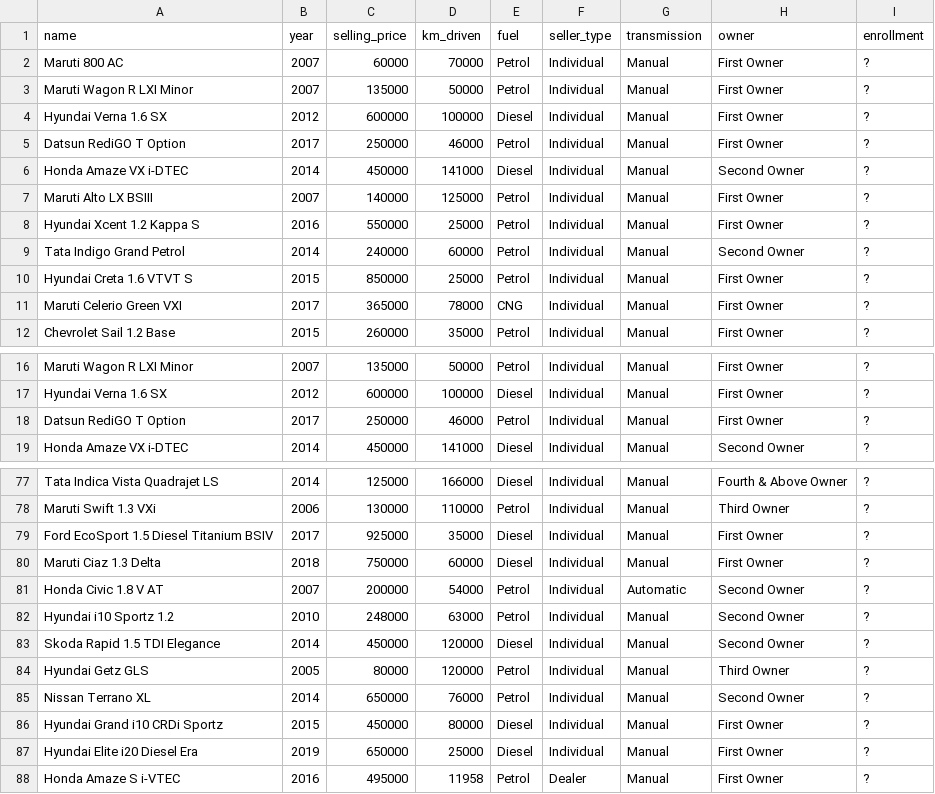
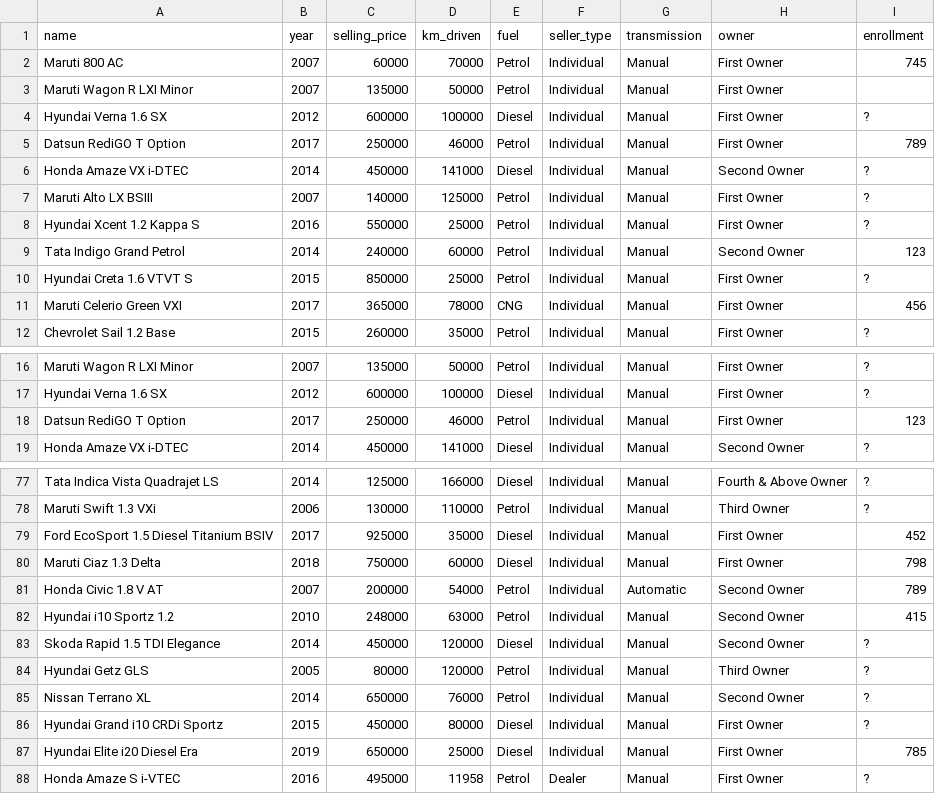
Before and after one commit to JhonRuiz95/dataset, a CSV file: CAR DETAILS FROM CAR DEKHO.csv, drawn as a sheet; only a part is shown, gaps mark what is left out; the diff covers the shown part only.

```diff
--- a/CAR DETAILS FROM CAR DEKHO.csv
+++ b/CAR DETAILS FROM CAR DEKHO.csv
@@ -1,6 +1,6 @@
 name,year,selling_price,km_driven,fuel,seller_type,transmission,owner,enrollment
-Maruti 800 AC,2007,60000,70000,Petrol,Individual,Manual,First Owner,?
-Maruti Wagon R LXI Minor,2007,135000,50000,Petrol,Individual,Manual,First Owner,?
+Maruti 800 AC,2007,60000,70000,Petrol,Individual,Manual,First Owner, 745
+Maruti Wagon R LXI Minor,2007,135000,50000,Petrol,Individual,Manual,First Owner,
 Hyundai Verna 1.6 SX,2012,600000,100000,Diesel,Individual,Manual,First Owner,?
-Datsun RediGO T Option,2017,250000,46000,Petrol,Individual,Manual,First Owner,?
+Datsun RediGO T Option,2017,250000,46000,Petrol,Individual,Manual,First Owner,789
 Honda Amaze VX i-DTEC,2014,450000,141000,Diesel,Individual,Manual,Second Owner,?
@@ -8,5 +8,5 @@ Maruti Alto LX BSIII,2007,140000,125000,Petrol,Individual,Manual,First Owner,?
 Hyundai Xcent 1.2 Kappa S,2016,550000,25000,Petrol,Individual,Manual,First Owner,?
-Tata Indigo Grand Petrol,2014,240000,60000,Petrol,Individual,Manual,Second Owner,?
+Tata Indigo Grand Petrol,2014,240000,60000,Petrol,Individual,Manual,Second Owner,123
 Hyundai Creta 1.6 VTVT S,2015,850000,25000,Petrol,Individual,Manual,First Owner,?
-Maruti Celerio Green VXI,2017,365000,78000,CNG,Individual,Manual,First Owner,?
+Maruti Celerio Green VXI,2017,365000,78000,CNG,Individual,Manual,First Owner,456
 Chevrolet Sail 1.2 Base,2015,260000,35000,Petrol,Individual,Manual,First Owner,?
@@ -17,3 +17,3 @@ Maruti Wagon R LXI Minor,2007,135000,50000,Petrol,Individual,Manual,First Owner,
 Hyundai Verna 1.6 SX,2012,600000,100000,Diesel,Individual,Manual,First Owner,?
-Datsun RediGO T Option,2017,250000,46000,Petrol,Individual,Manual,First Owner,?
+Datsun RediGO T Option,2017,250000,46000,Petrol,Individual,Manual,First Owner,123
 Honda Amaze VX i-DTEC,2014,450000,141000,Diesel,Individual,Manual,Second Owner,?
@@ -78,6 +78,6 @@ Tata Indica Vista Quadrajet LS,2014,125000,166000,Diesel,Individual,Manual,Fourt
 Maruti Swift 1.3 VXi,2006,130000,110000,Petrol,Individual,Manual,Third Owner,?
-Ford EcoSport 1.5 Diesel Titanium BSIV,2017,925000,35000,Diesel,Individual,Manual,First Owner,?
-Maruti Ciaz 1.3 Delta,2018,750000,60000,Diesel,Individual,Manual,First Owner,?
-Honda Civic 1.8 V AT,2007,200000,54000,Petrol,Individual,Automatic,Second Owner,?
-Hyundai i10 Sportz 1.2,2010,248000,63000,Petrol,Individual,Manual,Second Owner,?
+Ford EcoSport 1.5 Diesel Titanium BSIV,2017,925000,35000,Diesel,Individual,Manual,First Owner,452
+Maruti Ciaz 1.3 Delta,2018,750000,60000,Diesel,Individual,Manual,First Owner,798
+Honda Civic 1.8 V AT,2007,200000,54000,Petrol,Individual,Automatic,Second Owner,789
+Hyundai i10 Sportz 1.2,2010,248000,63000,Petrol,Individual,Manual,Second Owner,415
 Skoda Rapid 1.5 TDI Elegance,2014,450000,120000,Diesel,Individual,Manual,Second Owner,?
@@ -86,3 +86,3 @@ Nissan Terrano XL,2014,650000,76000,Petrol,Individual,Manual,Second Owner,?
 Hyundai Grand i10 CRDi Sportz,2015,450000,80000,Diesel,Individual,Manual,First Owner,?
-Hyundai Elite i20 Diesel Era,2019,650000,25000,Diesel,Individual,Manual,First Owner,?
+Hyundai Elite i20 Diesel Era,2019,650000,25000,Diesel,Individual,Manual,First Owner,785
 Honda Amaze S i-VTEC,2016,495000,11958,Petrol,Dealer,Manual,First Owner,?
```
Also changed, not shown: 34 edited cells elsewhere in this file.
